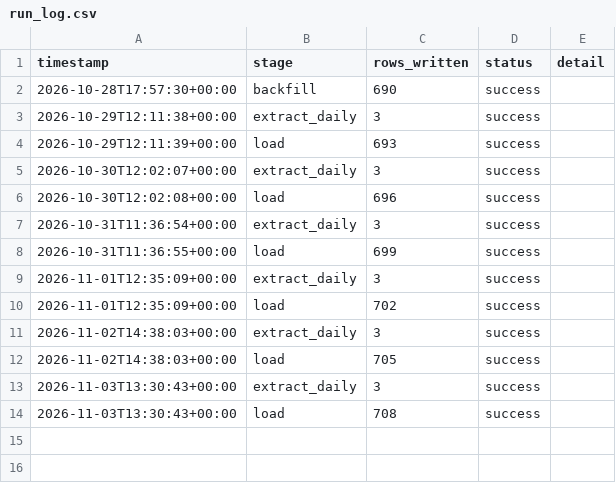
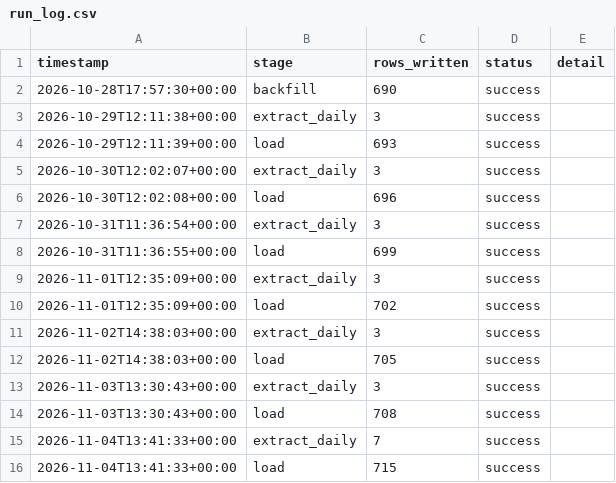
Before and after one commit to reganhay/fpl-analytics, a CSV file: data/run_log.csv, drawn as a sheet.

```diff
--- a/data/run_log.csv
+++ b/data/run_log.csv
@@ -14 +14,3 @@ timestamp,stage,rows_written,status,detail
 2026-11-03T13:30:43+00:00,load,708,success,
+2026-11-04T13:41:33+00:00,extract_daily,7,success,
+2026-11-04T13:41:33+00:00,load,715,success,
```
Also changed, not shown: 7 other files.
